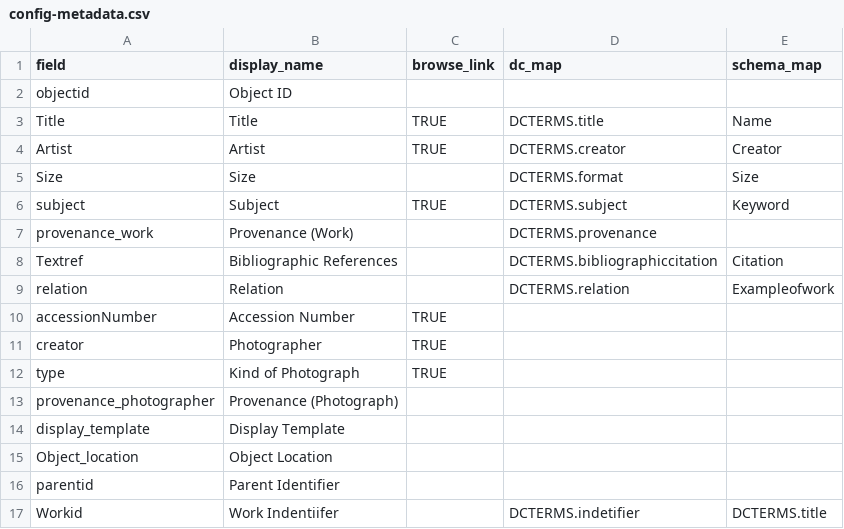
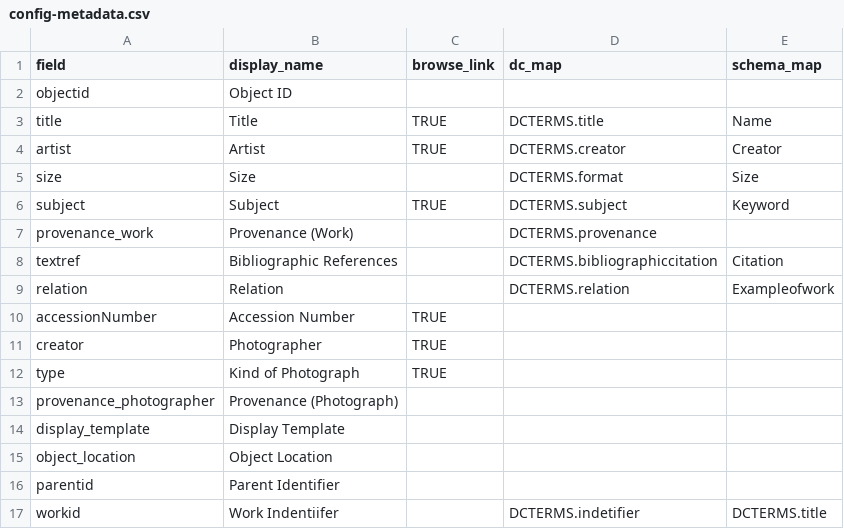
Before and after one commit to info663-sp24/team1, a CSV file: _data/config-metadata.csv, drawn as a sheet.

Commit message:
Update config-metadata.csv

```diff
--- a/_data/config-metadata.csv
+++ b/_data/config-metadata.csv
@@ -2,8 +2,8 @@ field,display_name,browse_link,dc_map ,schema_map
 objectid,Object ID,,,
-Title,Title,TRUE,DCTERMS.title,Name
-Artist,Artist,TRUE,DCTERMS.creator,Creator
-Size,Size,,DCTERMS.format,Size
+title,Title,TRUE,DCTERMS.title,Name
+artist,Artist,TRUE,DCTERMS.creator,Creator
+size,Size,,DCTERMS.format,Size
 subject,Subject,TRUE,DCTERMS.subject,Keyword
 provenance_work,Provenance (Work),,DCTERMS.provenance,
-Textref,Bibliographic References,,DCTERMS.bibliographiccitation,Citation
+textref,Bibliographic References,,DCTERMS.bibliographiccitation,Citation
 relation,Relation,,DCTERMS.relation,Exampleofwork
@@ -14,4 +14,4 @@ provenance_photographer,Provenance (Photograph),,,
 display_template,Display Template,,,
-Object_location,Object Location,,,
+object_location,Object Location,,,
 parentid,Parent Identifier,,,
-Workid,Work Indentiifer,,DCTERMS.indetifier,DCTERMS.title
+workid,Work Indentiifer,,DCTERMS.indetifier,DCTERMS.title
```
